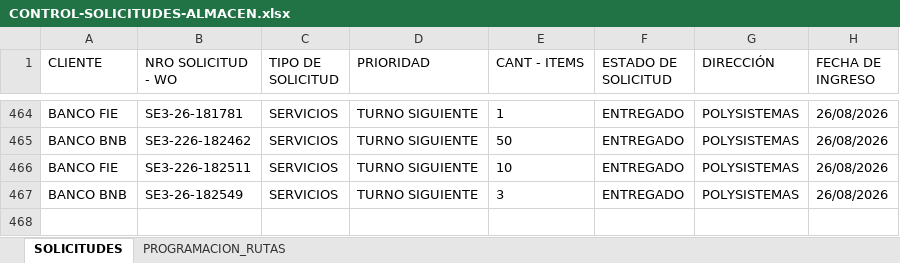
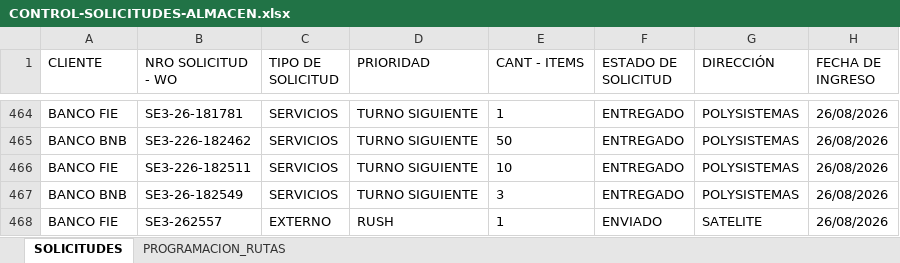
Before and after one commit to Dev-FilesJC/PROJECT_DESPACHO_JC, an Excel workbook: CONTROL-SOLICITUDES-ALMACEN.xlsx, sheet SOLICITUDES, drawn as a sheet; only a part is shown, gaps mark what is left out; values as stored, in another font and other column widths than the file's, no borders; the diff names each change by its address in the sheet, - before the commit and + after, or states it on an @@ line.

Commit message:
Guardar solicitud SE3-262557 desde Streamlit

```diff
--- a/CONTROL-SOLICITUDES-ALMACEN.xlsx (sheet SOLICITUDES)
+++ b/CONTROL-SOLICITUDES-ALMACEN.xlsx (sheet SOLICITUDES)
+row 468: BANCO FIE | SE3-262557 | EXTERNO | RUSH | 1 | ENVIADO | SATELITE | 26/08/2026
```
